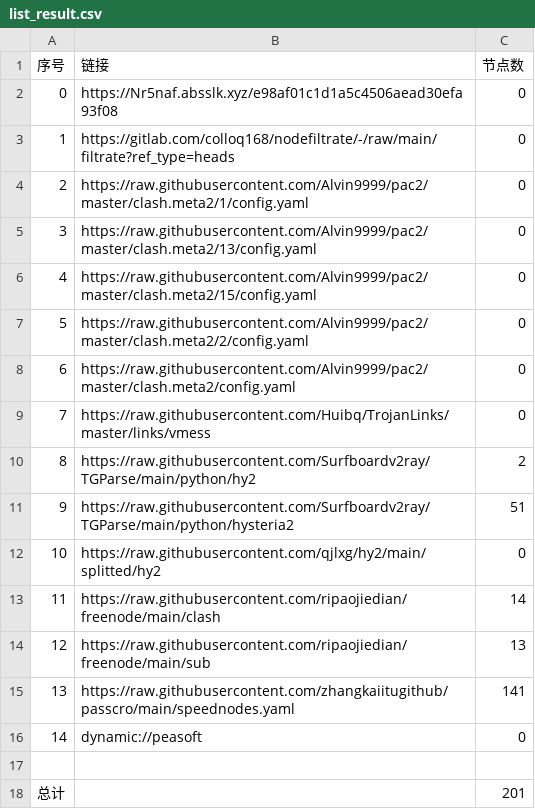
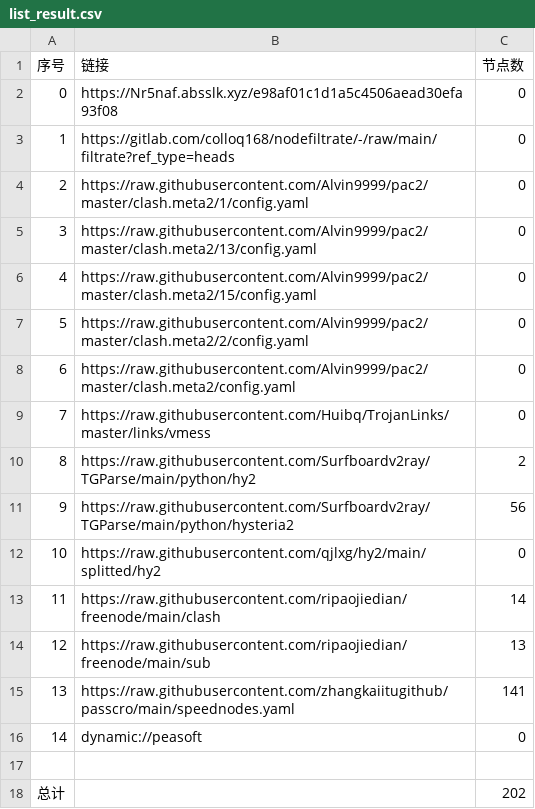
Before and after one commit to lishanming1-star/p-p-p-g-g-g, a CSV file: list_result.csv, drawn as a sheet.

```diff
--- a/list_result.csv
+++ b/list_result.csv
@@ -10,3 +10,3 @@
 8,https://raw.githubusercontent.com/Surfboardv2ray/TGParse/main/python/hy2,2
-9,https://raw.githubusercontent.com/Surfboardv2ray/TGParse/main/python/hysteria2,51
+9,https://raw.githubusercontent.com/Surfboardv2ray/TGParse/main/python/hysteria2,56
 10,https://raw.githubusercontent.com/qjlxg/hy2/main/splitted/hy2,0
@@ -17,2 +17,2 @@
 
-总计,,201
+总计,,202
```
Also changed, not shown: 7 other files.
